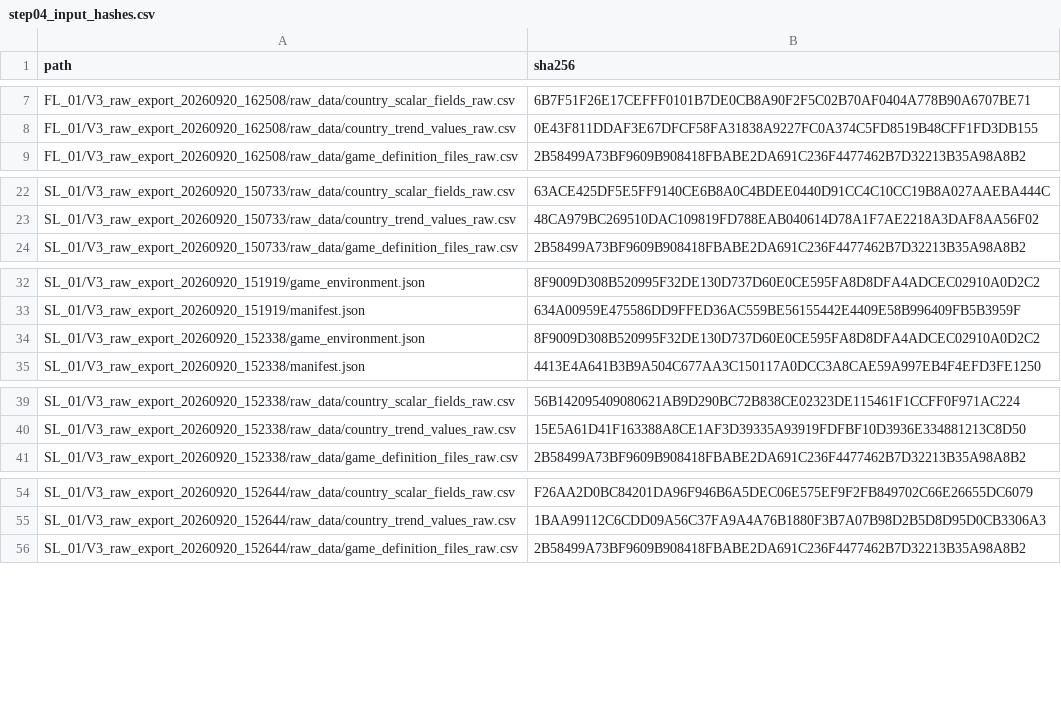
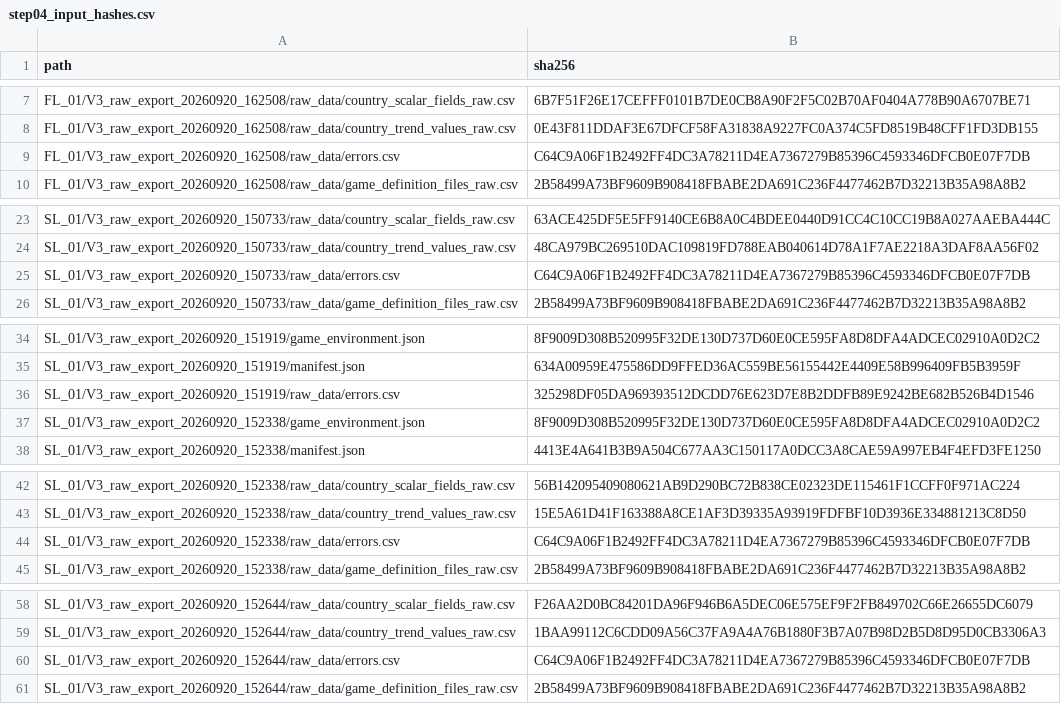
Before and after one commit to jinzxlala/V3SocietyResearch, a CSV file: data/manifests/step04_input_hashes.csv, drawn as a sheet; only a part is shown, gaps mark what is left out; the diff covers the shown part only.

Commit message:
Harden raw export validation after self-check

```diff
--- a/data/manifests/step04_input_hashes.csv
+++ b/data/manifests/step04_input_hashes.csv
@@ -8,2 +8,3 @@ FL_01/V3_raw_export_20260920_162508/raw_data/country_scalar_fields_raw.csv,6B7F5
 FL_01/V3_raw_export_20260920_162508/raw_data/country_trend_values_raw.csv,0E43F811DDAF3E67DFCF58FA31838A9227FC0A374C5FD8519B48CFF1FD3DB155
+FL_01/V3_raw_export_20260920_162508/raw_data/errors.csv,C64C9A06F1B2492FF4DC3A78211D4EA7367279B85396C4593346DFCB0E07F7DB
 FL_01/V3_raw_export_20260920_162508/raw_data/game_definition_files_raw.csv,2B58499A73BF9609B908418FBABE2DA691C236F4477462B7D32213B35A98A8B2
@@ -23,2 +24,3 @@ SL_01/V3_raw_export_20260920_150733/raw_data/country_scalar_fields_raw.csv,63ACE
 SL_01/V3_raw_export_20260920_150733/raw_data/country_trend_values_raw.csv,48CA979BC269510DAC109819FD788EAB040614D78A1F7AE2218A3DAF8AA56F02
+SL_01/V3_raw_export_20260920_150733/raw_data/errors.csv,C64C9A06F1B2492FF4DC3A78211D4EA7367279B85396C4593346DFCB0E07F7DB
 SL_01/V3_raw_export_20260920_150733/raw_data/game_definition_files_raw.csv,2B58499A73BF9609B908418FBABE2DA691C236F4477462B7D32213B35A98A8B2
@@ -33,2 +35,3 @@ SL_01/V3_raw_export_20260920_151919/game_environment.json,8F9009D308B520995F32DE
 SL_01/V3_raw_export_20260920_151919/manifest.json,634A00959E475586DD9FFED36AC559BE56155442E4409E58B996409FB5B3959F
+SL_01/V3_raw_export_20260920_151919/raw_data/errors.csv,325298DF05DA969393512DCDD76E623D7E8B2DDFB89E9242BE682B526B4D1546
 SL_01/V3_raw_export_20260920_152338/game_environment.json,8F9009D308B520995F32DE130D737D60E0CE595FA8D8DFA4ADCEC02910A0D2C2
@@ -40,2 +43,3 @@ SL_01/V3_raw_export_20260920_152338/raw_data/country_scalar_fields_raw.csv,56B14
 SL_01/V3_raw_export_20260920_152338/raw_data/country_trend_values_raw.csv,15E5A61D41F163388A8CE1AF3D39335A93919FDFBF10D3936E334881213C8D50
+SL_01/V3_raw_export_20260920_152338/raw_data/errors.csv,C64C9A06F1B2492FF4DC3A78211D4EA7367279B85396C4593346DFCB0E07F7DB
 SL_01/V3_raw_export_20260920_152338/raw_data/game_definition_files_raw.csv,2B58499A73BF9609B908418FBABE2DA691C236F4477462B7D32213B35A98A8B2
@@ -55,2 +59,3 @@ SL_01/V3_raw_export_20260920_152644/raw_data/country_scalar_fields_raw.csv,F26AA
 SL_01/V3_raw_export_20260920_152644/raw_data/country_trend_values_raw.csv,1BAA99112C6CDD09A56C37FA9A4A76B1880F3B7A07B98D2B5D8D95D0CB3306A3
+SL_01/V3_raw_export_20260920_152644/raw_data/errors.csv,C64C9A06F1B2492FF4DC3A78211D4EA7367279B85396C4593346DFCB0E07F7DB
 SL_01/V3_raw_export_20260920_152644/raw_data/game_definition_files_raw.csv,2B58499A73BF9609B908418FBABE2DA691C236F4477462B7D32213B35A98A8B2
```
Also changed, not shown: 5 added rows elsewhere in this file, 10 other files.
